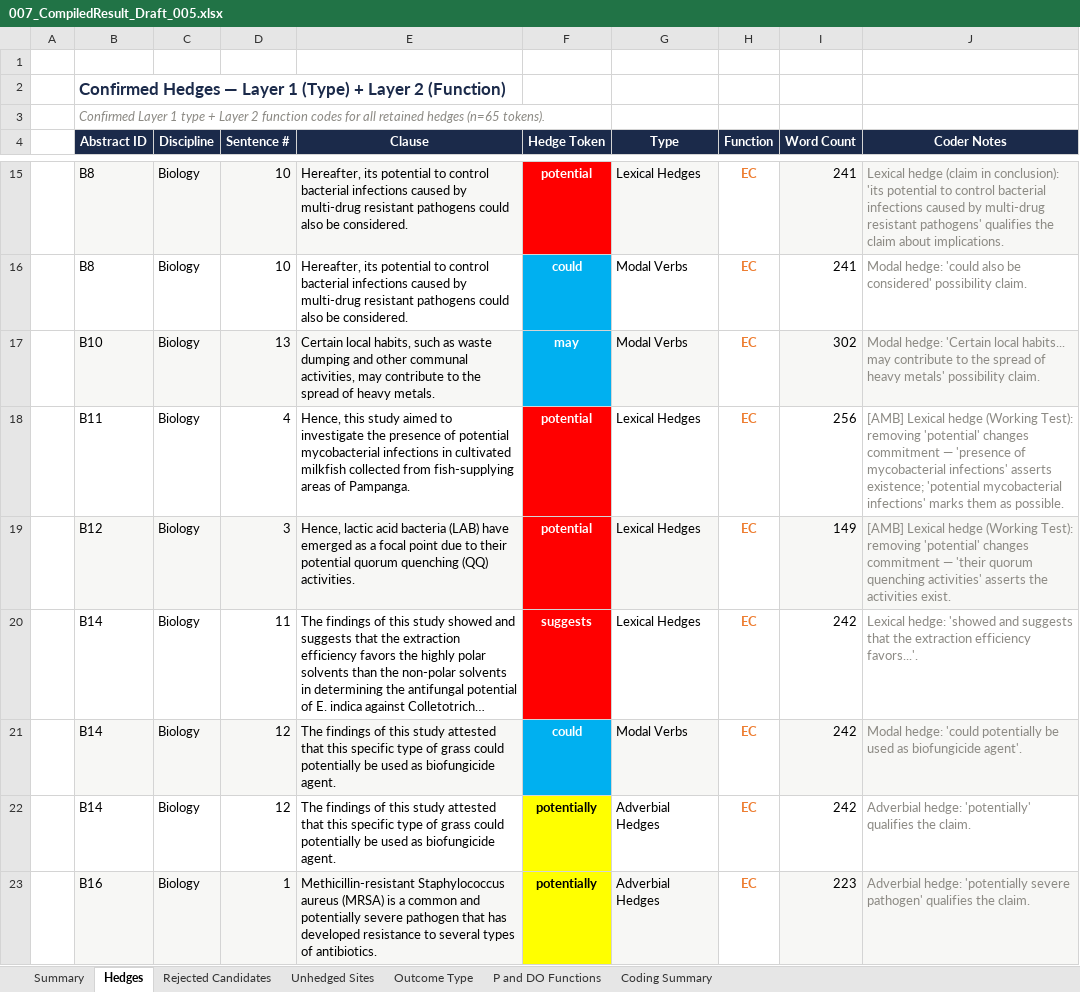
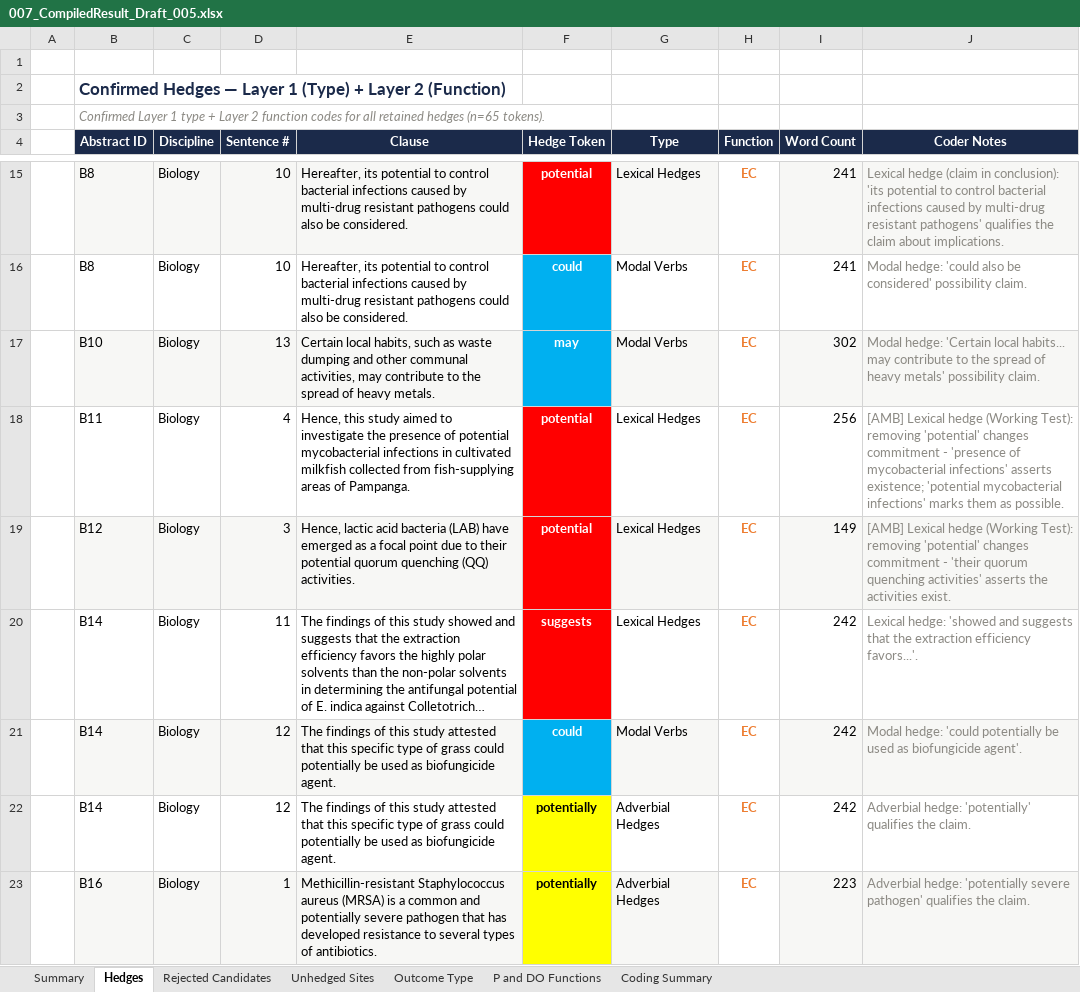
Before and after one commit to ckmanuel/thesis-memory, an Excel workbook: thesis/007_CompiledResult_Draft_005.xlsx, sheet Hedges, drawn as a sheet; only a part is shown, gaps mark what is left out; long unchanged cells end in …; values as stored, in another font and other column widths than the file's, no borders; the diff covers the shown part only; the diff names each change by its address in the sheet, - before the commit and + after, or states it on an @@ line.

Commit message:
Draft_050: organic rewrite of patched inserts (no revision narration)
Rewrote decision-rules, reliability, conclusions EC, Scope cross-ref,
Crompton/mitigation, Acs2, and sensitivity closes so they read as
composition rather than later inserts. Appendix A aligned. Excel note
em dashes normalized. Numbers and codes unchanged. Prior drafts retained.

```diff
--- a/thesis/007_CompiledResult_Draft_005.xlsx (sheet Hedges)
+++ b/thesis/007_CompiledResult_Draft_005.xlsx (sheet Hedges)
-J18 (Coder Notes): …changes commitment — 'presence of…
+J18 (Coder Notes): …changes commitment - 'presence of…
-J19 (Coder Notes): …changes commitment — 'their quorum…
+J19 (Coder Notes): …changes commitment - 'their quorum…
```
Also changed, not shown: 5 edited cells elsewhere in this sheet, 2 other files.
